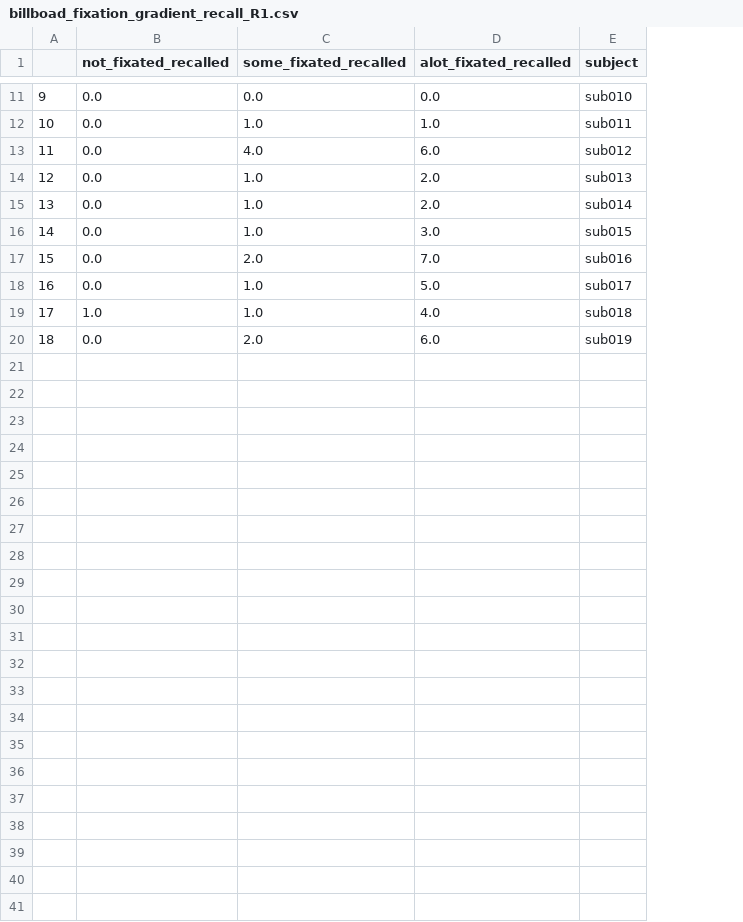
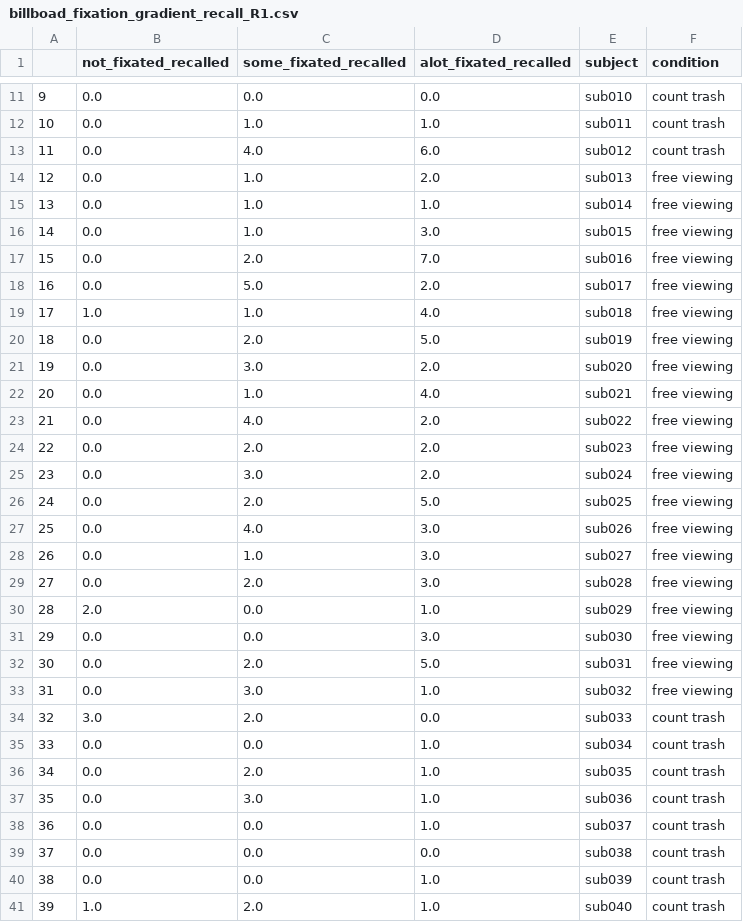
Before and after one commit to nomcomm/vr_billboard_e, a CSV file: data/04_statistics/csv/billboad_fixation_gradient_recall_R1.csv, drawn as a sheet; only a part is shown, gaps mark what is left out; the diff covers the shown part only; the diff names each change by its address in the sheet, - before the commit and + after, or states it on an @@ line.

```diff
--- a/data/04_statistics/csv/billboad_fixation_gradient_recall_R1.csv
+++ b/data/04_statistics/csv/billboad_fixation_gradient_recall_R1.csv
+column F (condition), rows 11-20: count trash | count trash | count trash | free viewing | free viewing | free viewing | free viewing | free viewing | free viewing | free viewing
-D15 (alot_fixated_recalled): 2.0
+D15 (alot_fixated_recalled): 1.0
-C18 (some_fixated_recalled): 1.0
+C18 (some_fixated_recalled): 5.0
-D18 (alot_fixated_recalled): 5.0
+D18 (alot_fixated_recalled): 2.0
-D20 (alot_fixated_recalled): 6.0
+D20 (alot_fixated_recalled): 5.0
+row 21: 19 | 0.0 | 3.0 | 2.0 | sub020 | free viewing
+row 22: 20 | 0.0 | 1.0 | 4.0 | sub021 | free viewing
+row 23: 21 | 0.0 | 4.0 | 2.0 | sub022 | free viewing
+row 24: 22 | 0.0 | 2.0 | 2.0 | sub023 | free viewing
+row 25: 23 | 0.0 | 3.0 | 2.0 | sub024 | free viewing
+row 26: 24 | 0.0 | 2.0 | 5.0 | sub025 | free viewing
+row 27: 25 | 0.0 | 4.0 | 3.0 | sub026 | free viewing
+row 28: 26 | 0.0 | 1.0 | 3.0 | sub027 | free viewing
+row 29: 27 | 0.0 | 2.0 | 3.0 | sub028 | free viewing
+row 30: 28 | 2.0 | 0.0 | 1.0 | sub029 | free viewing
+row 31: 29 | 0.0 | 0.0 | 3.0 | sub030 | free viewing
+row 32: 30 | 0.0 | 2.0 | 5.0 | sub031 | free viewing
+row 33: 31 | 0.0 | 3.0 | 1.0 | sub032 | free viewing
+row 34: 32 | 3.0 | 2.0 | 0.0 | sub033 | count trash
+row 35: 33 | 0.0 | 0.0 | 1.0 | sub034 | count trash
+row 36: 34 | 0.0 | 2.0 | 1.0 | sub035 | count trash
+row 37: 35 | 0.0 | 3.0 | 1.0 | sub036 | count trash
+row 38: 36 | 0.0 | 0.0 | 1.0 | sub037 | count trash
+row 39: 37 | 0.0 | 0.0 | 0.0 | sub038 | count trash
+row 40: 38 | 0.0 | 0.0 | 1.0 | sub039 | count trash
+row 41: 39 | 1.0 | 2.0 | 1.0 | sub040 | count trash
```
Also changed, not shown: 1 edited cell elsewhere in this file, data/01_interview_data/recall_vr_driving_e.csv, data/03_fixation_billboards_recall_recognition/sub001_fixations_billboards_recall_recognition.csv, 45 other files.
